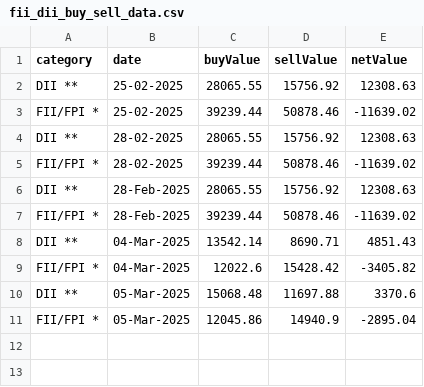
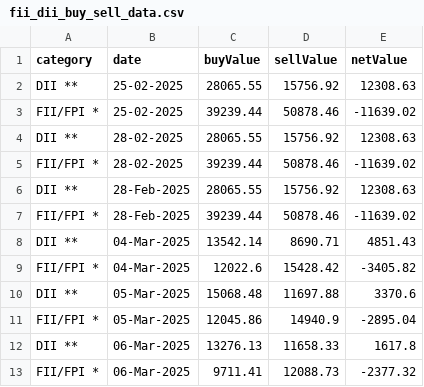
Before and after one commit to senthilkumarimuth/metrices, a CSV file: data/fii_dii_buy_sell_data.csv, drawn as a sheet.

```diff
--- a/data/fii_dii_buy_sell_data.csv
+++ b/data/fii_dii_buy_sell_data.csv
@@ -11 +11,3 @@ DII **,05-Mar-2025,15068.48,11697.88,3370.6
 FII/FPI *,05-Mar-2025,12045.86,14940.9,-2895.04
+DII **,06-Mar-2025,13276.13,11658.33,1617.8
+FII/FPI *,06-Mar-2025,9711.41,12088.73,-2377.32
```
Also changed, not shown: 3 other files.
